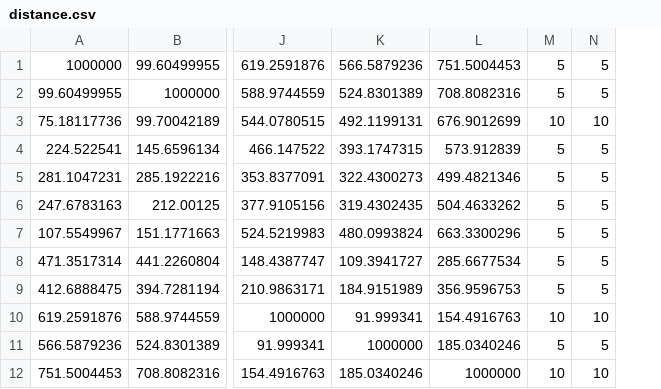
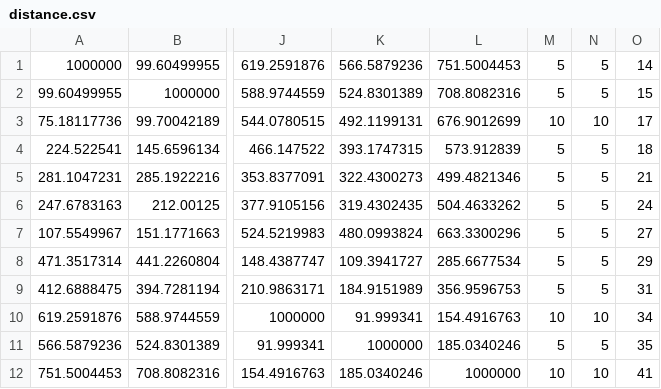
Before and after one commit to smzn/ClosedQueue, a CSV file: csv/distance.csv, drawn as a sheet; only a part is shown, gaps mark what is left out; the diff names each change by its address in the sheet, - before the commit and + after, or states it on an @@ line.

```diff
--- a/csv/distance.csv
+++ b/csv/distance.csv
+column O, rows 1-12: 14 | 15 | 17 | 18 | 21 | 24 | 27 | 29 | 31 | 34 | 35 | 41
```
Also changed, not shown: 2 other files.
